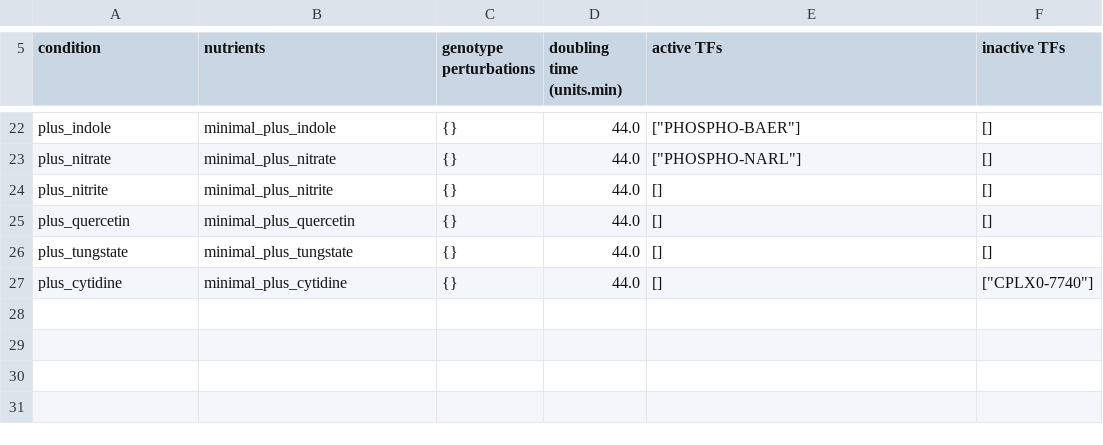
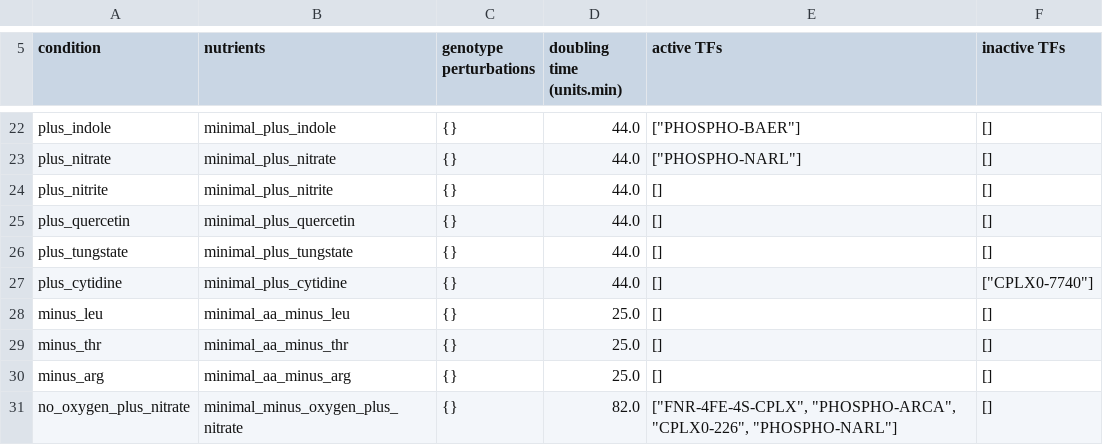
Before and after one commit to MohammedNagdi/wcEcoli, a TSV file: reconstruction/ecoli/flat/condition/condition_defs.tsv, drawn as a sheet; only a part is shown, gaps mark what is left out; the diff names each change by its address in the sheet, - before the commit and + after, or states it on an @@ line.

```diff
--- a/reconstruction/ecoli/flat/condition/condition_defs.tsv
+++ b/reconstruction/ecoli/flat/condition/condition_defs.tsv
+row 28: minus_leu | minimal_aa_minus_leu | {} | 25.0 | [] | []
+row 29: minus_thr | minimal_aa_minus_thr | {} | 25.0 | [] | []
+row 30: minus_arg | minimal_aa_minus_arg | {} | 25.0 | [] | []
+row 31: no_oxygen_plus_nitrate | minimal_minus_oxygen_plus_nitrate | {} | 82.0 | ["FNR-4FE-4S-CPLX", "PHOSPHO-ARCA", "CPLX0-226", "PHOSPHO-NARL"] | []
```
Also changed, not shown: reconstruction/ecoli/flat/condition/media_recipes.tsv, 4 other files.
